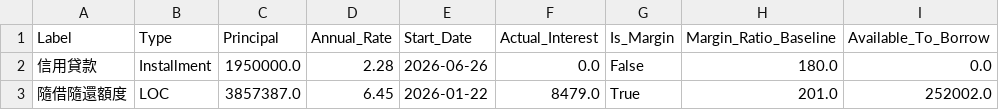
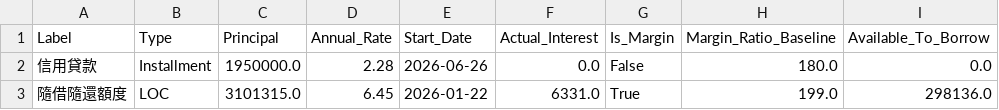
Before and after one commit to JCtheMan97/portfolio-dashboard, a CSV file: loans_data.csv, drawn as a sheet; only a part is shown; the diff names each change by its address in the sheet, - before the commit and + after, or states it on an @@ line.

Commit message:
Update loans_data.csv

```diff
--- a/loans_data.csv
+++ b/loans_data.csv
-C3 (Principal): 3857387.0
+C3 (Principal): 3101315.0
-F3 (Actual_Interest): 8479.0
+F3 (Actual_Interest): 6331.0
-H3 (Margin_Ratio_Baseline): 201.0
+H3 (Margin_Ratio_Baseline): 199.0
-I3 (Available_To_Borrow): 252002.0
+I3 (Available_To_Borrow): 298136.0
```
